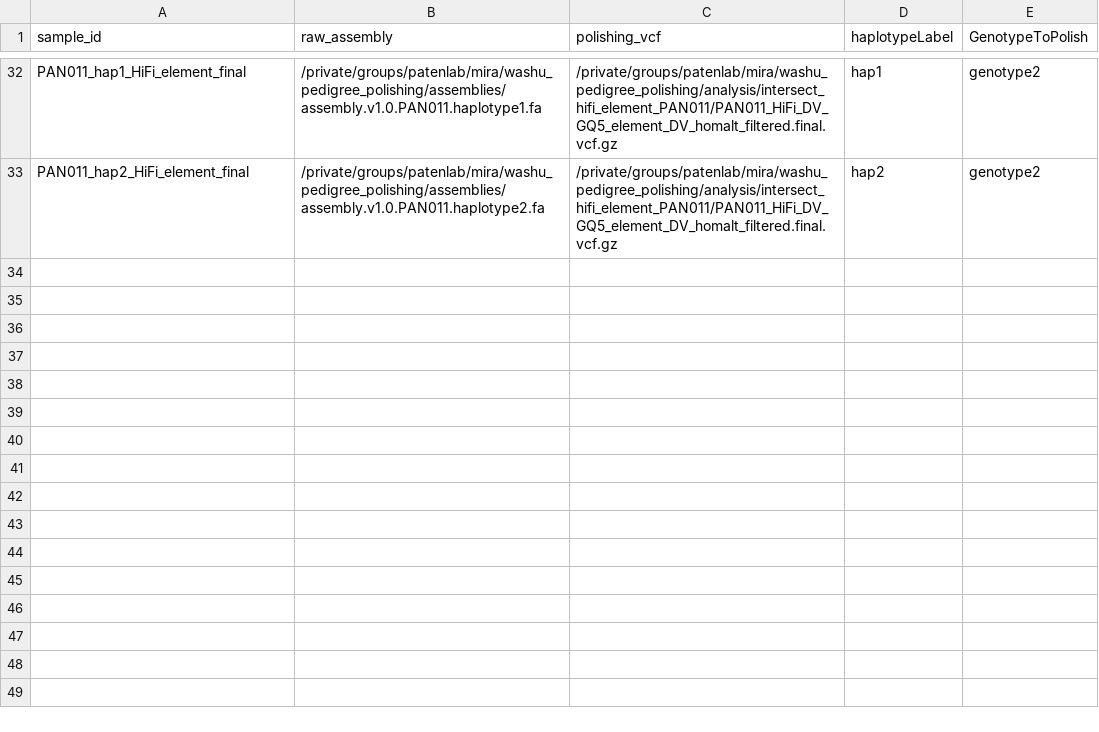
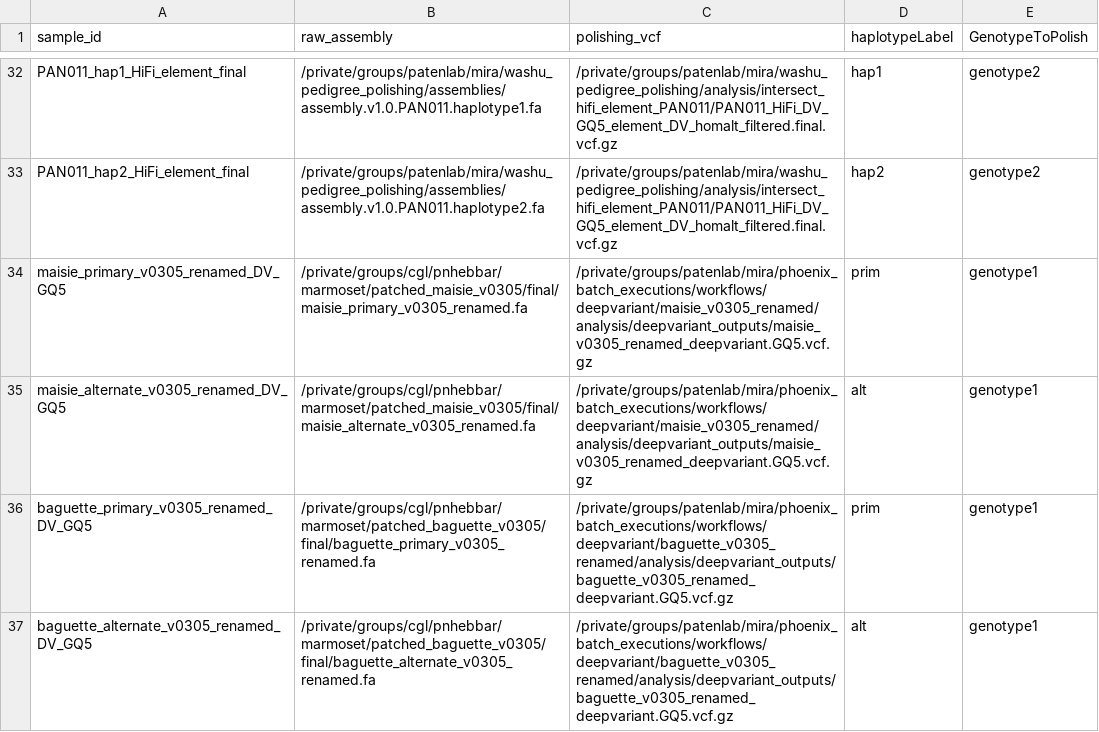
Before and after one commit to miramastoras/phoenix_batch_submissions, a CSV file: workflows/applyPolish/applyPolish.csv, drawn as a sheet; only a part is shown, gaps mark what is left out; the diff names each change by its address in the sheet, - before the commit and + after, or states it on an @@ line.

Commit message:
polish marmosets with GQ5, GT1

```diff
--- a/workflows/applyPolish/applyPolish.csv
+++ b/workflows/applyPolish/applyPolish.csv
+row 34: maisie_primary_v0305_renamed_DV_GQ5 | /private/groups/cgl/pnhebbar/marmoset/patched_maisie_v0305/final/maisie_primary_v0305_renamed.fa | /private/groups/patenlab/mira/phoenix_batch_executions/workflows/deepvariant/maisie_v0305_renamed/analysis/deepvariant_outputs/maisie_v0305_renamed_deepvariant.GQ5.vcf.gz | prim | genotype1
+row 35: maisie_alternate_v0305_renamed_DV_GQ5 | /private/groups/cgl/pnhebbar/marmoset/patched_maisie_v0305/final/maisie_alternate_v0305_renamed.fa | /private/groups/patenlab/mira/phoenix_batch_executions/workflows/deepvariant/maisie_v0305_renamed/analysis/deepvariant_outputs/maisie_v0305_renamed_deepvariant.GQ5.vcf.gz | alt | genotype1
+row 36: baguette_primary_v0305_renamed_DV_GQ5 | /private/groups/cgl/pnhebbar/marmoset/patched_baguette_v0305/final/baguette_primary_v0305_renamed.fa | /private/groups/patenlab/mira/phoenix_batch_executions/workflows/deepvariant/baguette_v0305_renamed/analysis/deepvariant_outputs/baguette_v0305_renamed_deepvariant.GQ5.vcf.gz | prim | genotype1
+row 37: baguette_alternate_v0305_renamed_DV_GQ5 | /private/groups/cgl/pnhebbar/marmoset/patched_baguette_v0305/final/baguette_alternate_v0305_renamed.fa | /private/groups/patenlab/mira/phoenix_batch_executions/workflows/deepvariant/baguette_v0305_renamed/analysis/deepvariant_outputs/baguette_v0305_renamed_deepvariant.GQ5.vcf.gz | alt | genotype1
```
Also changed, not shown: 5 other files.
